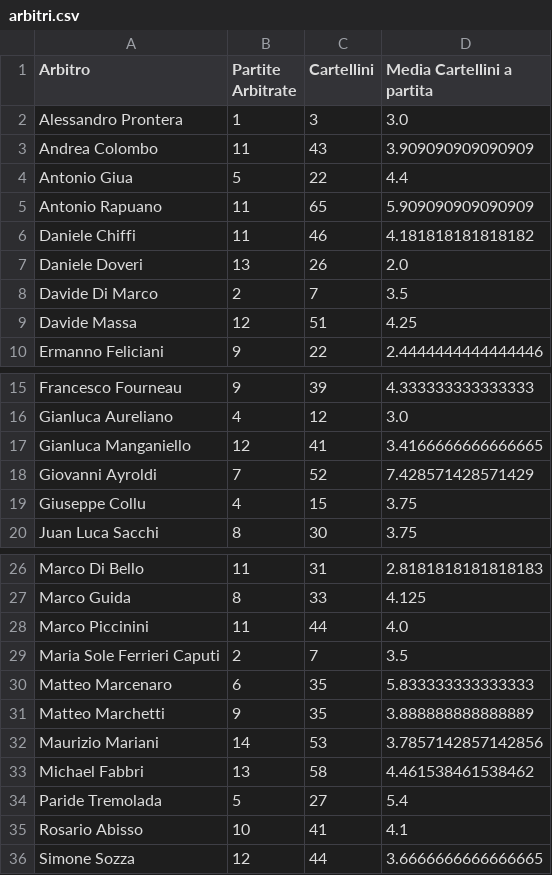
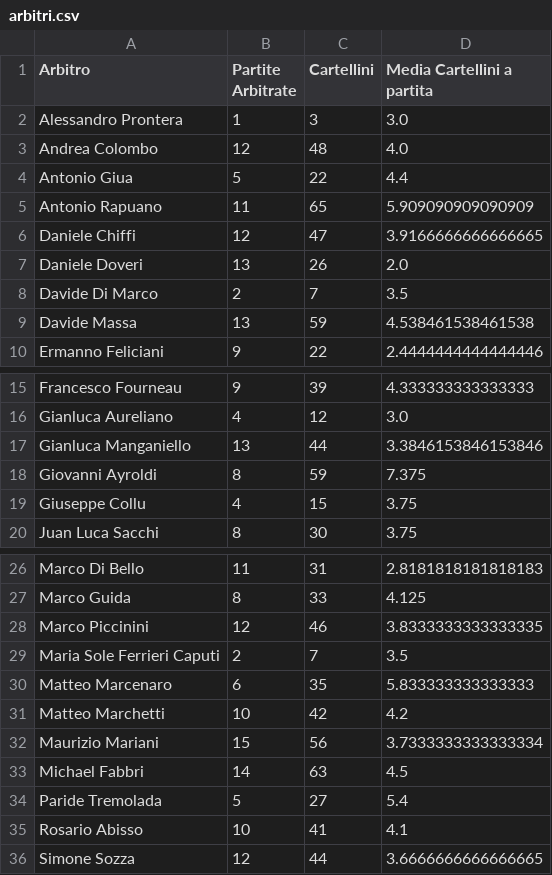
Before and after one commit to giammimansu/Predici_Ammonizioni_WebApp_SVILUPPO, a CSV file: ammonizioni/FILES_PREDIZIONI/data/silver/arbitri.csv, drawn as a sheet; only a part is shown, gaps mark what is left out.

```diff
--- a/ammonizioni/FILES_PREDIZIONI/data/silver/arbitri.csv
+++ b/ammonizioni/FILES_PREDIZIONI/data/silver/arbitri.csv
@@ -2,9 +2,9 @@ Arbitro;Partite Arbitrate;Cartellini;Media Cartellini a partita
 Alessandro Prontera;1;3;3.0
-Andrea Colombo;11;43;3.909090909090909
+Andrea Colombo;12;48;4.0
 Antonio Giua;5;22;4.4
 Antonio Rapuano;11;65;5.909090909090909
-Daniele Chiffi;11;46;4.181818181818182
+Daniele Chiffi;12;47;3.9166666666666665
 Daniele Doveri;13;26;2.0
 Davide Di Marco;2;7;3.5
-Davide Massa;12;51;4.25
+Davide Massa;13;59;4.538461538461538
 Ermanno Feliciani;9;22;2.4444444444444446
@@ -16,4 +16,4 @@ Francesco Fourneau;9;39;4.333333333333333
 Gianluca Aureliano;4;12;3.0
-Gianluca Manganiello;12;41;3.4166666666666665
-Giovanni Ayroldi;7;52;7.428571428571429
+Gianluca Manganiello;13;44;3.3846153846153846
+Giovanni Ayroldi;8;59;7.375
 Giuseppe Collu;4;15;3.75
@@ -27,8 +27,8 @@ Marco Di Bello;11;31;2.8181818181818183
 Marco Guida;8;33;4.125
-Marco Piccinini;11;44;4.0
+Marco Piccinini;12;46;3.8333333333333335
 Maria Sole Ferrieri Caputi;2;7;3.5
 Matteo Marcenaro;6;35;5.833333333333333
-Matteo Marchetti;9;35;3.888888888888889
-Maurizio Mariani;14;53;3.7857142857142856
-Michael Fabbri;13;58;4.461538461538462
+Matteo Marchetti;10;42;4.2
+Maurizio Mariani;15;56;3.7333333333333334
+Michael Fabbri;14;63;4.5
 Paride Tremolada;5;27;5.4
```
Also changed, not shown: ammonizioni/FILES_PREDIZIONI/data/raw/calendario.csv, ammonizioni/FILES_PREDIZIONI/data/raw/statistiche_squadre_difensive.csv, 25 other files.
